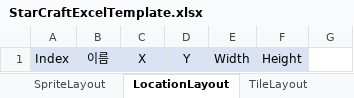
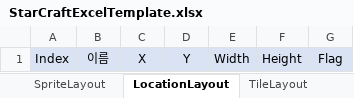
Before and after one commit to Buizz/UseMapEditor, an Excel workbook: UseMapEditor/Data/StarCraftExcelTemplate.xlsx, sheet LocationLayout, drawn as a sheet; values as stored, in another font and other column widths than the file's, no borders; the diff names each change by its address in the sheet, - before the commit and + after, or states it on an @@ line.

```diff
--- a/UseMapEditor/Data/StarCraftExcelTemplate.xlsx (sheet LocationLayout)
+++ b/UseMapEditor/Data/StarCraftExcelTemplate.xlsx (sheet LocationLayout)
-G1: (empty)
+G1: Flag
-G1 fill: none
+G1 fill: #DAE3F3
```
Also changed, not shown: 3 other files.
